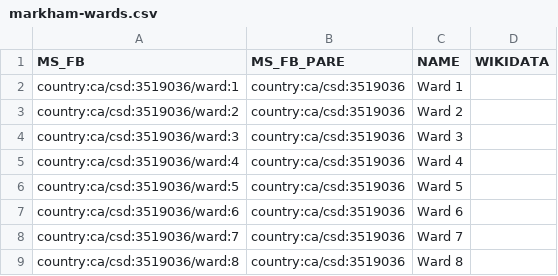
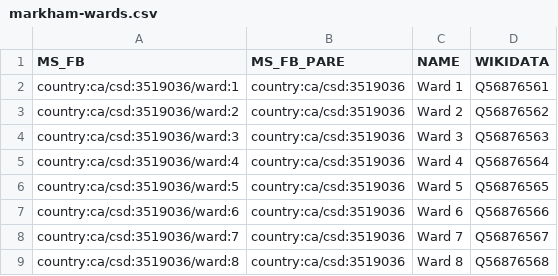
Before and after one commit to everypolitician/proto-commons-canada, a CSV file: boundaries/markham-wards/markham-wards.csv, drawn as a sheet.

Commit message:
Add Wikidata IDs to Markham wards

```diff
--- a/boundaries/markham-wards/markham-wards.csv
+++ b/boundaries/markham-wards/markham-wards.csv
@@ -1,9 +1,9 @@
 MS_FB,MS_FB_PARE,NAME,WIKIDATA
-country:ca/csd:3519036/ward:1,country:ca/csd:3519036,Ward 1,
-country:ca/csd:3519036/ward:2,country:ca/csd:3519036,Ward 2,
-country:ca/csd:3519036/ward:3,country:ca/csd:3519036,Ward 3,
-country:ca/csd:3519036/ward:4,country:ca/csd:3519036,Ward 4,
-country:ca/csd:3519036/ward:5,country:ca/csd:3519036,Ward 5,
-country:ca/csd:3519036/ward:6,country:ca/csd:3519036,Ward 6,
-country:ca/csd:3519036/ward:7,country:ca/csd:3519036,Ward 7,
-country:ca/csd:3519036/ward:8,country:ca/csd:3519036,Ward 8,
+country:ca/csd:3519036/ward:1,country:ca/csd:3519036,Ward 1,Q56876561
+country:ca/csd:3519036/ward:2,country:ca/csd:3519036,Ward 2,Q56876562
+country:ca/csd:3519036/ward:3,country:ca/csd:3519036,Ward 3,Q56876563
+country:ca/csd:3519036/ward:4,country:ca/csd:3519036,Ward 4,Q56876564
+country:ca/csd:3519036/ward:5,country:ca/csd:3519036,Ward 5,Q56876565
+country:ca/csd:3519036/ward:6,country:ca/csd:3519036,Ward 6,Q56876566
+country:ca/csd:3519036/ward:7,country:ca/csd:3519036,Ward 7,Q56876567
+country:ca/csd:3519036/ward:8,country:ca/csd:3519036,Ward 8,Q56876568
```
